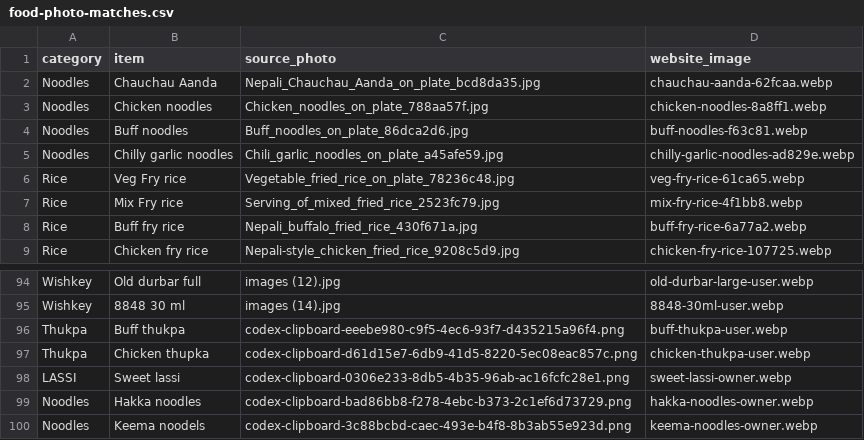
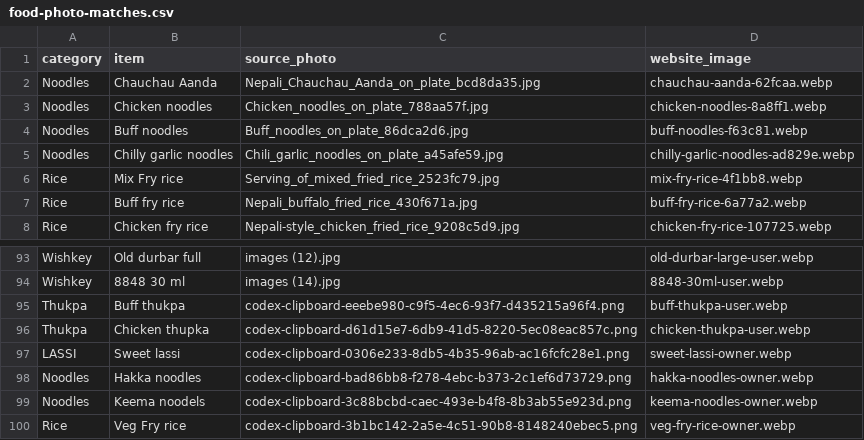
Before and after one commit to prabesharyal557/chiyakocharcha, a CSV file: food-photo-matches.csv, drawn as a sheet; only a part is shown, gaps mark what is left out.

Commit message:
Update veg fried rice menu photo

```diff
--- a/food-photo-matches.csv
+++ b/food-photo-matches.csv
@@ -5,3 +5,2 @@ Noodles,Buff noodles,Buff_noodles_on_plate_86dca2d6.jpg,buff-noodles-f63c81.webp
 Noodles,Chilly garlic noodles,Chili_garlic_noodles_on_plate_a45afe59.jpg,chilly-garlic-noodles-ad829e.webp
-Rice,Veg Fry rice,Vegetable_fried_rice_on_plate_78236c48.jpg,veg-fry-rice-61ca65.webp
 Rice,Mix Fry rice,Serving_of_mixed_fried_rice_2523fc79.jpg,mix-fry-rice-4f1bb8.webp
@@ -100 +99,2 @@ Noodles,Hakka noodles,codex-clipboard-bad86bb8-f278-4ebc-b373-2c1ef6d73729.png,h
 Noodles,Keema noodels,codex-clipboard-3c88bcbd-caec-493e-b4f8-8b3ab55e923d.png,keema-noodles-owner.webp
+Rice,Veg Fry rice,codex-clipboard-3b1bc142-2a5e-4c51-90b8-8148240ebec5.png,veg-fry-rice-owner.webp
```
Also changed, not shown: 2 other files.
